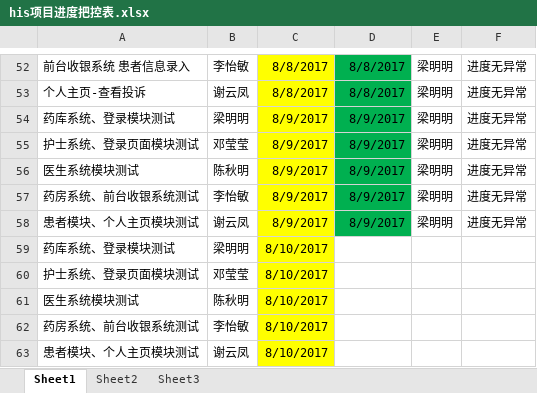
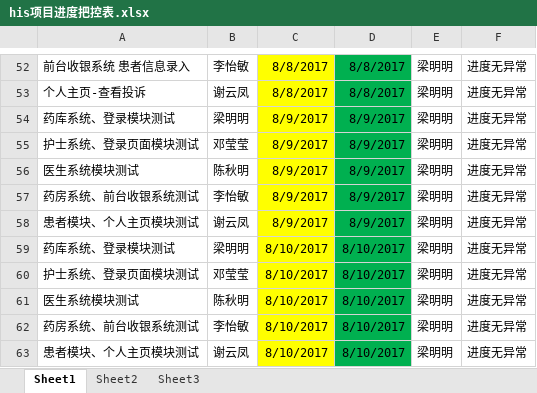
Before and after one commit to HIS0731/his, an Excel workbook: 文档/项目内文档/his项目进度把控表.xlsx, sheet Sheet1, drawn as a sheet; only a part is shown, gaps mark what is left out; values as stored, in another font and other column widths than the file's, no borders; the diff names each change by its address in the sheet, - before the commit and + after, or states it on an @@ line.

```diff
--- a/文档/项目内文档/his项目进度把控表.xlsx (sheet Sheet1)
+++ b/文档/项目内文档/his项目进度把控表.xlsx (sheet Sheet1)
-D59:D63: (empty)
+D59:D63: 8/10/2017
-D59:D63 fill: none
+D59:D63 fill: #00B050
-E59:E63: (empty)
+E59:E63: 梁明明
-F59:F63: (empty)
+F59:F63: 进度无异常
```
Also changed, not shown: 文档/项目内文档/个人日报 _梁明明.xlsx.
